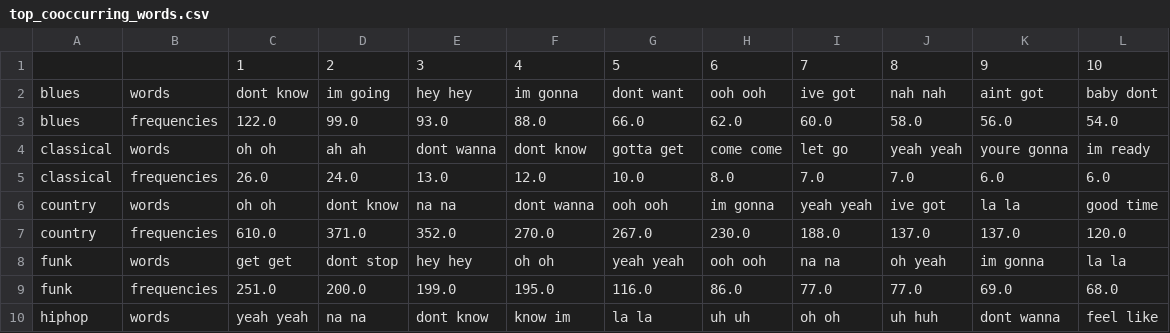
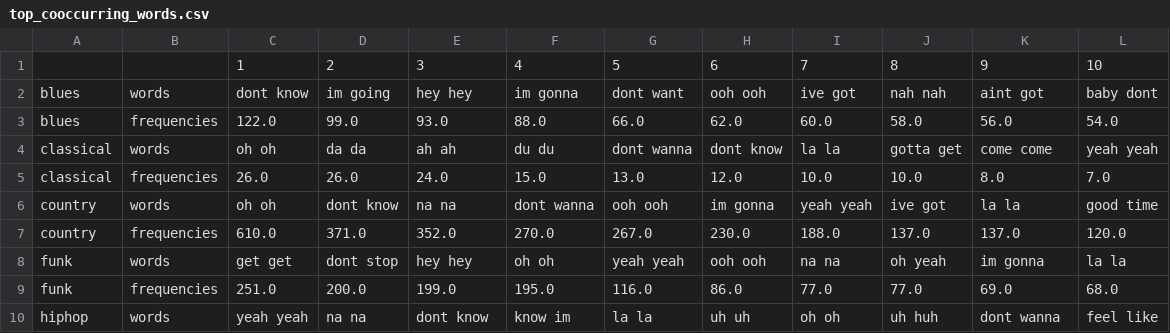
Before and after one commit to hannahkidwell/NLP-Spotify-Genres, a CSV file: Data/Analysis/top_cooccurring_words.csv, drawn as a sheet; only a part is shown; the diff covers the shown part only.

```diff
--- a/Data/Analysis/top_cooccurring_words.csv
+++ b/Data/Analysis/top_cooccurring_words.csv
@@ -3,4 +3,4 @@ blues,words,dont know,im going,hey hey,im gonna,dont want,ooh ooh,ive got,nah na
 blues,frequencies,122.0,99.0,93.0,88.0,66.0,62.0,60.0,58.0,56.0,54.0
-classical,words,oh oh,ah ah,dont wanna,dont know,gotta get,come come,let go,yeah yeah,youre gonna,im ready
-classical,frequencies,26.0,24.0,13.0,12.0,10.0,8.0,7.0,7.0,6.0,6.0
+classical,words,oh oh,da da,ah ah,du du,dont wanna,dont know,la la,gotta get,come come,yeah yeah
+classical,frequencies,26.0,26.0,24.0,15.0,13.0,12.0,10.0,10.0,8.0,7.0
 country,words,oh oh,dont know,na na,dont wanna,ooh ooh,im gonna,yeah yeah,ive got,la la,good time
```
Also changed, not shown: 2 added rows, 2 removed rows and 27 edited cells elsewhere in this file, 2 other files.
